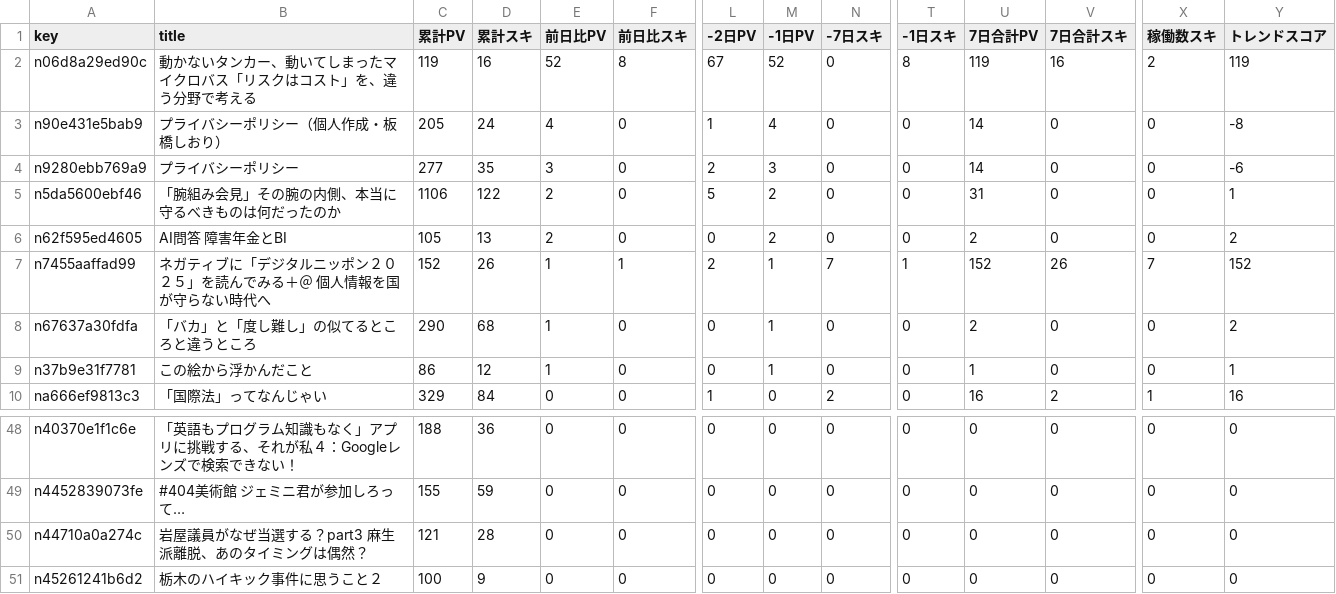
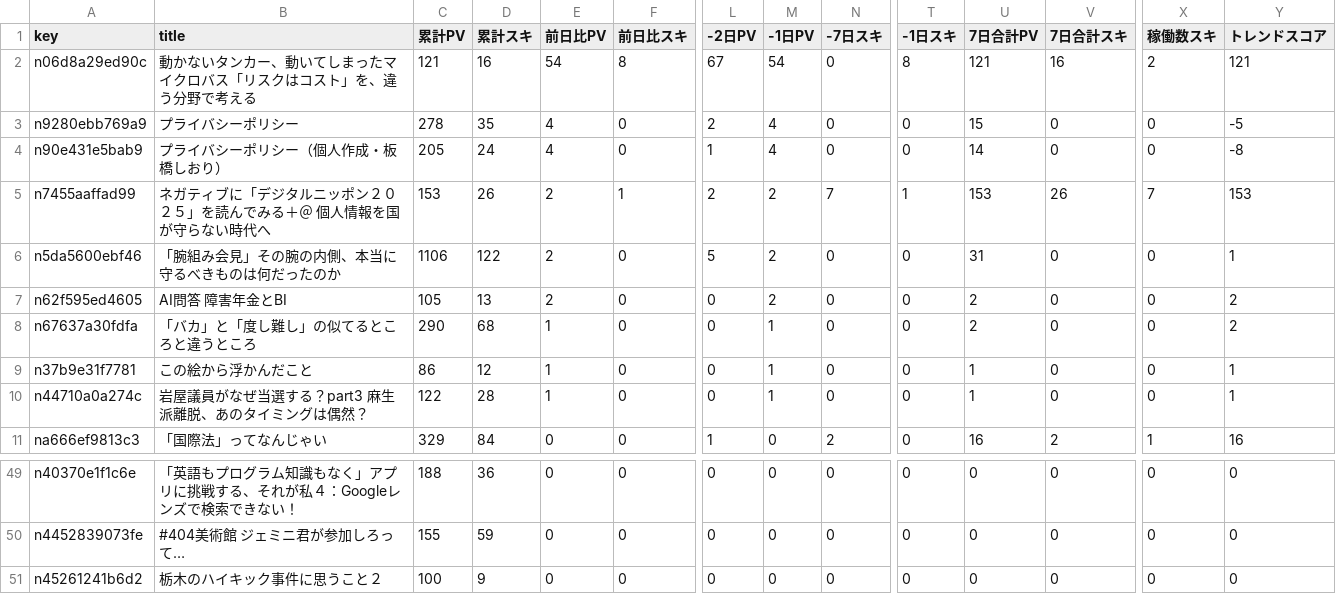
Before and after one commit to ganden0807-collab/note-stats-tracker, a CSV file: data/trend_analysis.csv, drawn as a sheet; only a part is shown, gaps mark what is left out; removed rows and columns are numbered as before the commit, all else as after; rows hold the shown columns only; the diff names each change by its address in the sheet, - before the commit and + after, or states it on an @@ line.

```diff
--- a/data/trend_analysis.csv
+++ b/data/trend_analysis.csv
-C2 (累計PV): 119
+C2 (累計PV): 121
-E2 (前日比PV): 52
+E2 (前日比PV): 54
-M2 (-1日PV): 52
+M2 (-1日PV): 54
-U2 (7日合計PV): 119
+U2 (7日合計PV): 121
-Y2 (トレンドスコア): 119
+Y2 (トレンドスコア): 121
+row 3: n9280ebb769a9 | プライバシーポリシー | 278 | 35 | 4 | 0 | 2 | 4 | 0 | 0 | 15 | 0 | 0 | -5
-row 4: n9280ebb769a9 | プライバシーポリシー | 277 | 35 | 3 | 0 | 2 | 3 | 0 | 0 | 14 | 0 | 0 | -6
+row 5: n7455aaffad99 | ネガティブに「デジタルニッポン２０２５」を読んでみる＋＠ 個人情報を国が守らない時代へ | 153 | 26 | 2 | 1 | 2 | 2 | 7 | 1 | 153 | 26 | 7 | 153
-row 7: n7455aaffad99 | ネガティブに「デジタルニッポン２０２５」を読んでみる＋＠ 個人情報を国が守らない時代へ | 152 | 26 | 1 | 1 | 2 | 1 | 7 | 1 | 152 | 26 | 7 | 152
+row 10: n44710a0a274c | 岩屋議員がなぜ当選する？part3 麻生派離脱、あのタイミングは偶然？ | 122 | 28 | 1 | 0 | 0 | 1 | 0 | 0 | 1 | 0 | 0 | 1
-row 50: n44710a0a274c | 岩屋議員がなぜ当選する？part3 麻生派離脱、あのタイミングは偶然？ | 121 | 28 | 0 | 0 | 0 | 0 | 0 | 0 | 0 | 0 | 0 | 0
```
Also changed, not shown: data/asset_articles.csv, data/daily_summary.csv, 2 other files.
